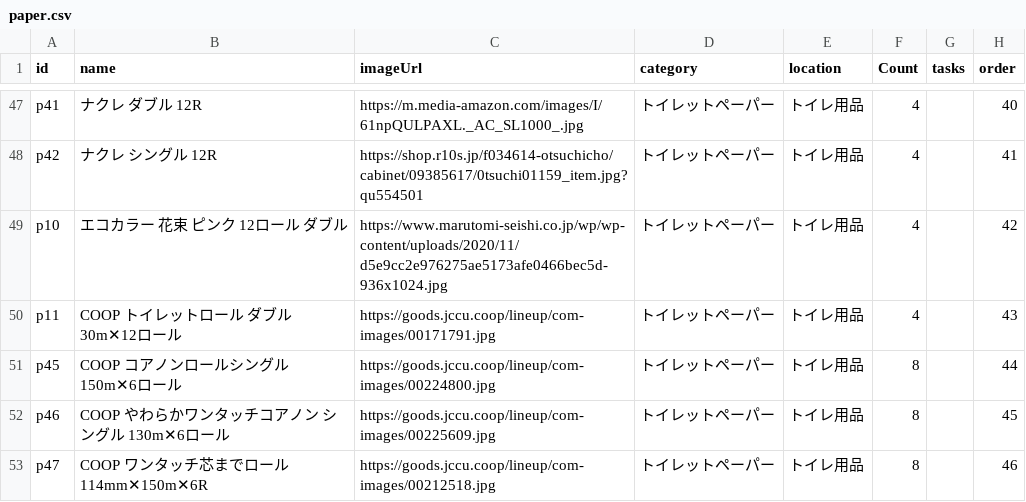
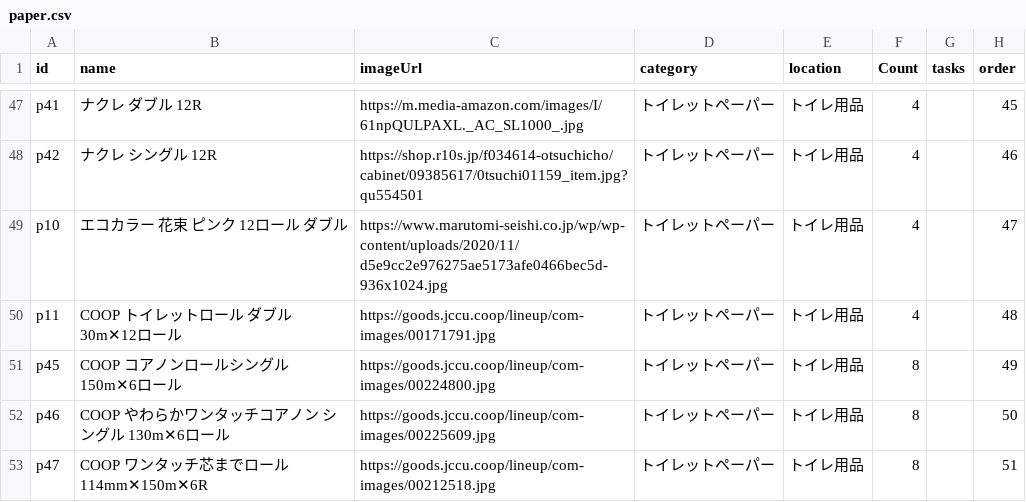
Before and after one commit to yupinz123/ShinadashiPro, a CSV file: paper.csv, drawn as a sheet; only a part is shown, gaps mark what is left out; the diff covers the shown part only; the diff names each change by its address in the sheet, - before the commit and + after, or states it on an @@ line.

```diff
--- a/paper.csv
+++ b/paper.csv
-H47 (order): 40
+H47 (order): 45
-H48 (order): 41
+H48 (order): 46
-H49 (order): 42
+H49 (order): 47
-H50 (order): 43
+H50 (order): 48
-H51 (order): 44
+H51 (order): 49
-H52 (order): 45
+H52 (order): 50
-H53 (order): 46
+H53 (order): 51
```
Also changed, not shown: 2 added rows, 2 removed rows and 25 edited cells elsewhere in this file, drinks.csv, 2 other files.
